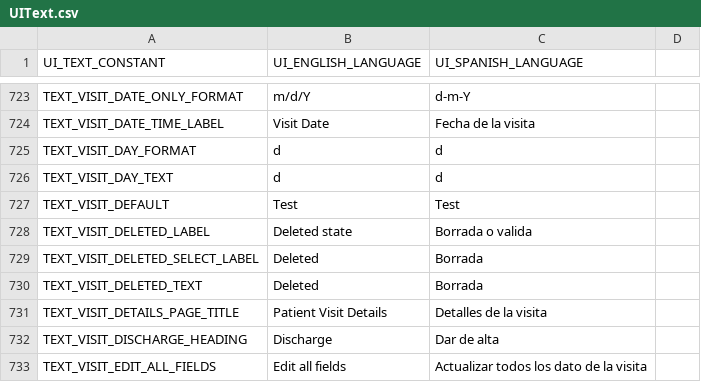
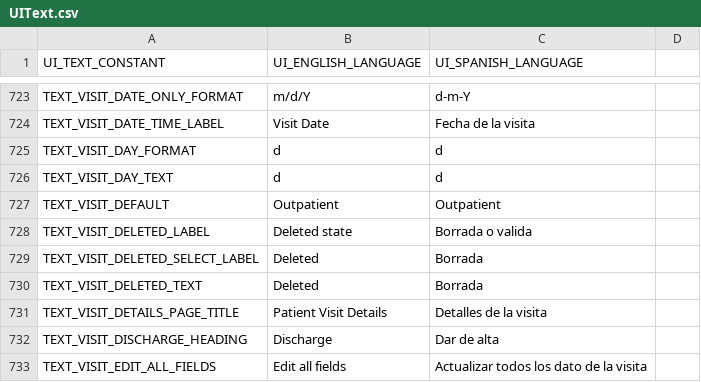
Before and after one commit to docsbydesign/piClinic, a CSV file: uitext/UIText.csv, drawn as a sheet; only a part is shown, gaps mark what is left out.

```diff
--- a/uitext/UIText.csv
+++ b/uitext/UIText.csv
@@ -726,3 +726,3 @@ TEXT_VISIT_DAY_FORMAT,d,d
 TEXT_VISIT_DAY_TEXT,d,d
-TEXT_VISIT_DEFAULT,Test,Test
+TEXT_VISIT_DEFAULT,Outpatient,Outpatient
 TEXT_VISIT_DELETED_LABEL,Deleted state,Borrada o valida
```
Also changed, not shown: 9 other files.
